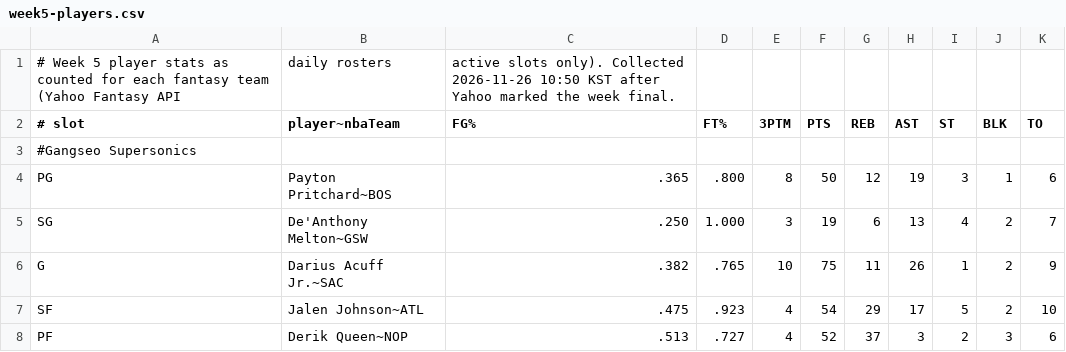
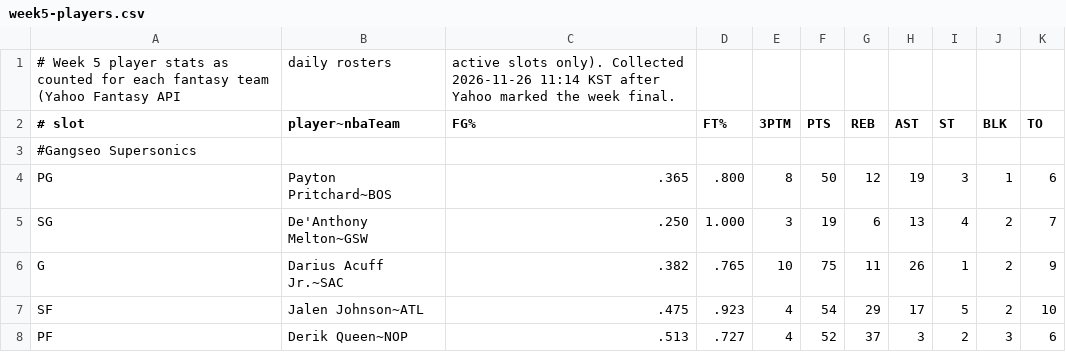
Before and after one commit to mobleymonim/real-jungle-weekly, a CSV file: data/week5-players.csv, drawn as a sheet; only a part is shown.

```diff
--- a/data/week5-players.csv
+++ b/data/week5-players.csv
@@ -1,2 +1,2 @@
-# Week 5 player stats as counted for each fantasy team (Yahoo Fantasy API, daily rosters, active slots only). Collected 2026-11-26 10:50 KST after Yahoo marked the week final.
+# Week 5 player stats as counted for each fantasy team (Yahoo Fantasy API, daily rosters, active slots only). Collected 2026-11-26 11:14 KST after Yahoo marked the week final.
 # slot,player~nbaTeam,FG%,FT%,3PTM,PTS,REB,AST,ST,BLK,TO
```
